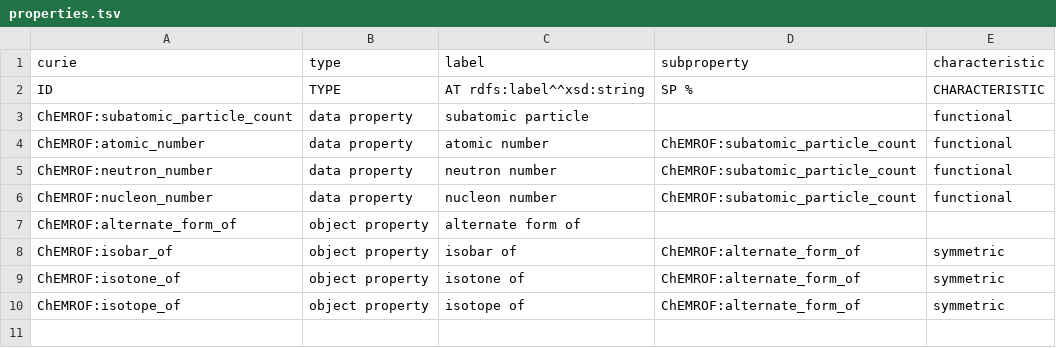
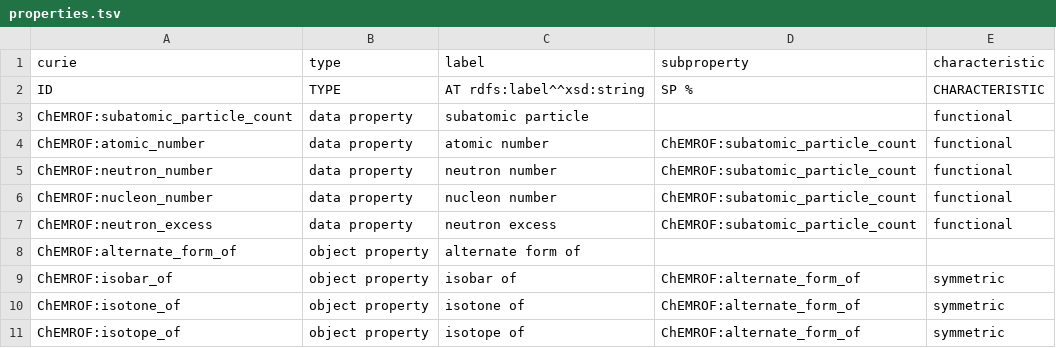
Before and after one commit to cthoyt/chebi-atomic-numbers-ontology, a TSV file: src/properties.tsv, drawn as a sheet.

Commit message:
Axiomatize neutron excess (#7)
This is blocked by actually adding this relationship to ChEMROF

```diff
--- a/src/properties.tsv
+++ b/src/properties.tsv
@@ -6,2 +6,3 @@ ChEMROF:neutron_number	data property	neutron number	ChEMROF:subatomic_particle_c
 ChEMROF:nucleon_number	data property	nucleon number	ChEMROF:subatomic_particle_count	functional
+ChEMROF:neutron_excess	data property	neutron excess	ChEMROF:subatomic_particle_count	functional
 ChEMROF:alternate_form_of	object property	alternate form of		
```
Also changed, not shown: src/isotopes.tsv, 1 other file.
